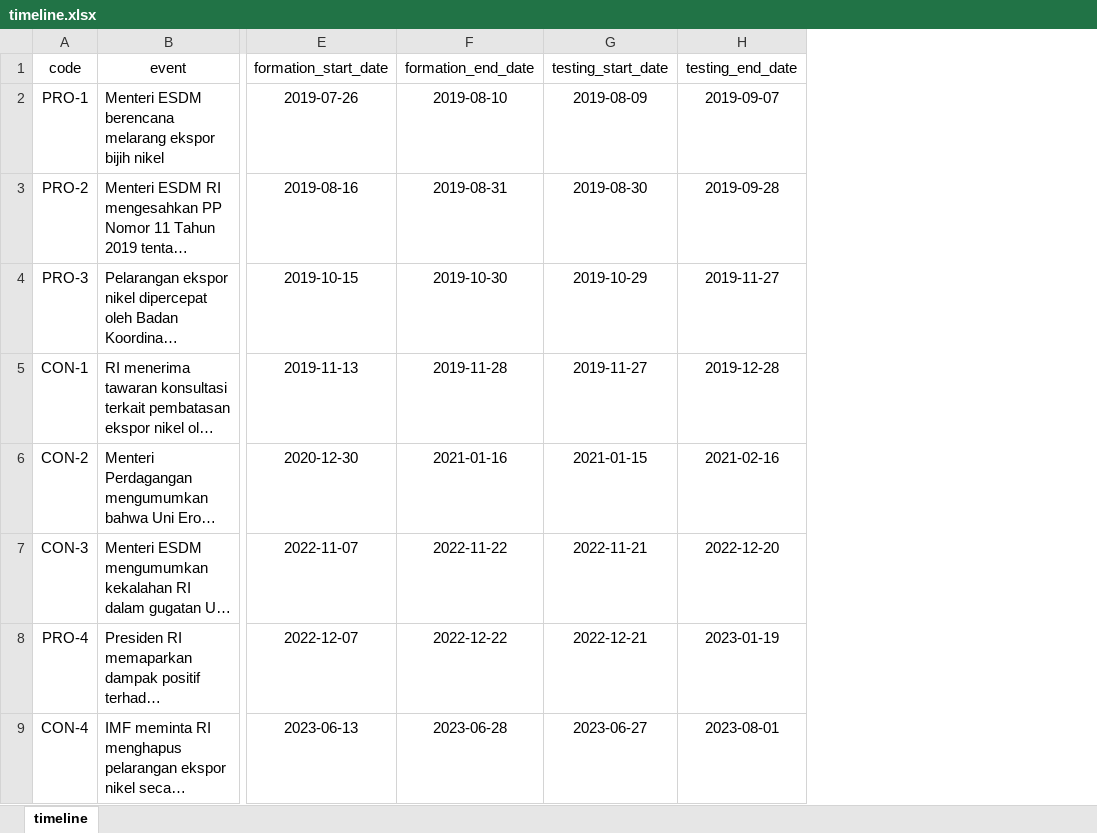
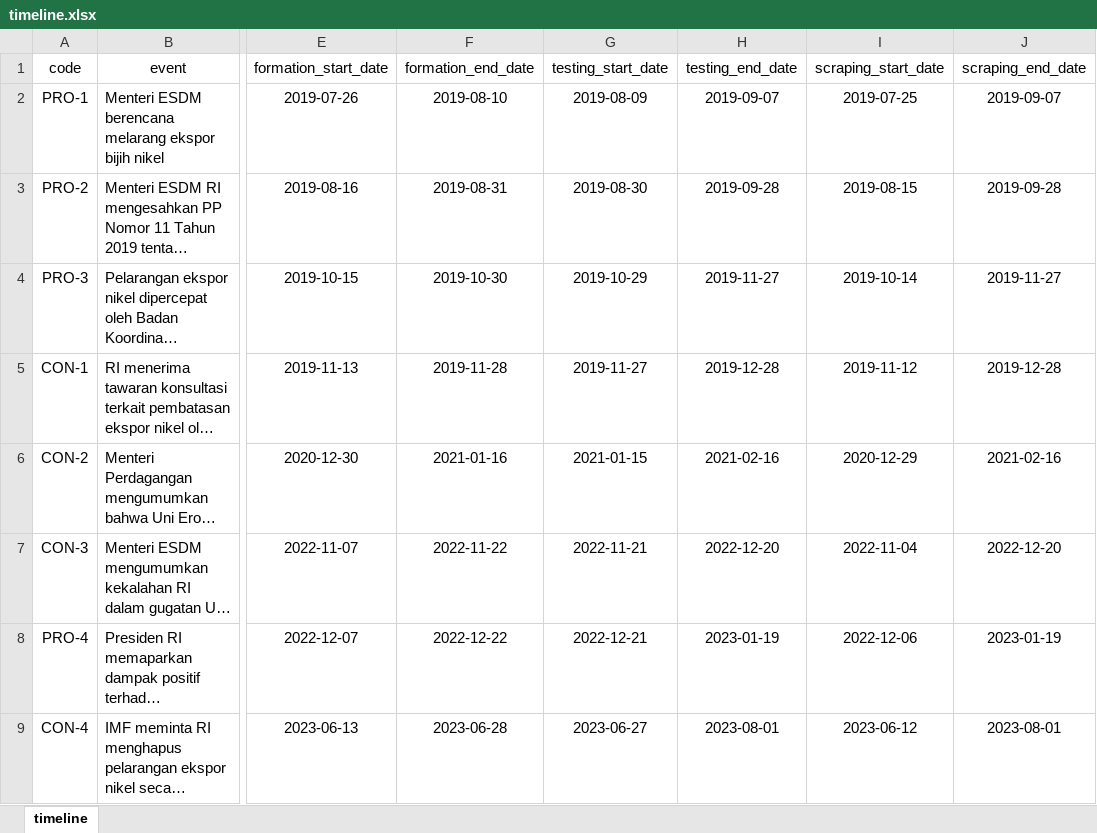
Before and after one commit to adityamahesa/id-nickel-regulation-event-stock-analysis, an Excel workbook: timeline.xlsx, sheet timeline, drawn as a sheet; only a part is shown, gaps mark what is left out; long unchanged cells end in …; values as stored, in another font and other column widths than the file's, no borders; the diff names each change by its address in the sheet, - before the commit and + after, or states it on an @@ line.

```diff
--- a/timeline.xlsx (sheet timeline)
+++ b/timeline.xlsx (sheet timeline)
+column I (scraping_start_date), rows 2-9: 2019-07-25 | 2019-08-15 | 2019-10-14 | 2019-11-12 | 2020-12-29 | 2022-11-04 | 2022-12-06 | 2023-06-12
+column J (scraping_end_date), rows 2-9: 2019-09-07 | 2019-09-28 | 2019-11-27 | 2019-12-28 | 2021-02-16 | 2022-12-20 | 2023-01-19 | 2023-08-01
```
Also changed, not shown: output_preprocessing.xlsx, 32 other files.
